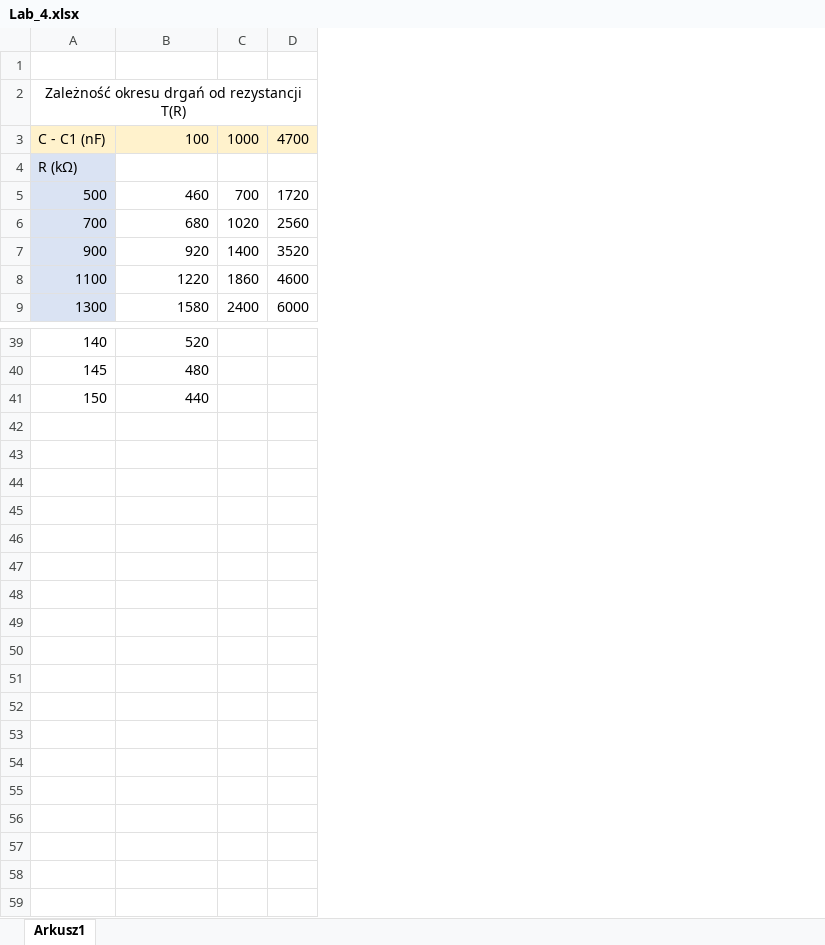
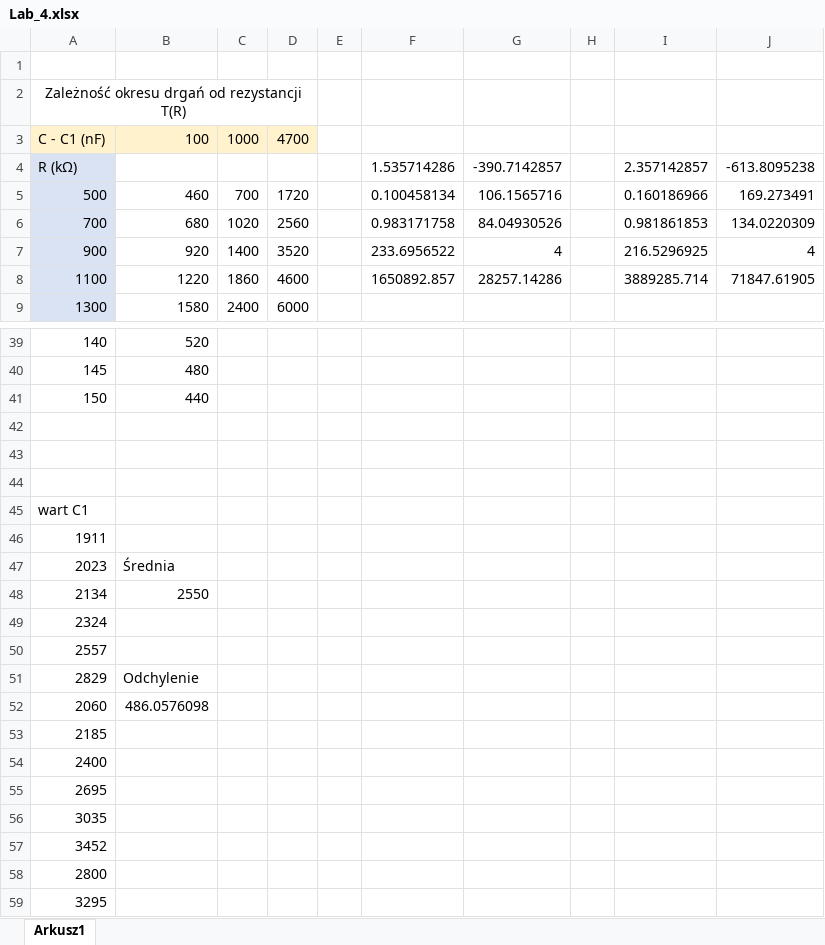
Before and after one commit to karlikp/physical_reports, an Excel workbook: Our_Labs/Lab_4/Lab_4.xlsx, sheet Arkusz1, drawn as a sheet; only a part is shown, gaps mark what is left out; values as stored, in another font and other column widths than the file's, no borders; charts and pictures not drawn; the diff names each change by its address in the sheet, - before the commit and + after, or states it on an @@ line.

```diff
--- a/Our_Labs/Lab_4/Lab_4.xlsx (sheet Arkusz1)
+++ b/Our_Labs/Lab_4/Lab_4.xlsx (sheet Arkusz1)
+column E, empty
+column F, rows 4-8: 1.535714286 | 0.100458134 | 0.983171758 | 233.6956522 | 1650892.857
+column G, rows 4-8: -390.7142857 | 106.1565716 | 84.04930526 | 4 | 28257.14286
+column H, empty
+column I, rows 4-8: 2.357142857 | 0.160186966 | 0.981861853 | 216.5296925 | 3889285.714
+column J, rows 4-8: -613.8095238 | 169.273491 | 134.0220309 | 4 | 71847.61905
+row 42: (empty)
+row 43: (empty)
+row 44: (empty)
+row 45: wart C1
+row 46: 1911
+row 47: 2023 | Średnia
+row 48: 2134 | 2550
+row 49: 2324
+row 50: 2557
+row 51: 2829 | Odchylenie
+row 52: 2060 | 486.0576098
+row 53: 2185
+row 54: 2400
+row 55: 2695
+row 56: 3035
+row 57: 3452
+row 58: 2800
+row 59: 3295
```
Also changed, not shown: charts or pictures, 1 other file.
